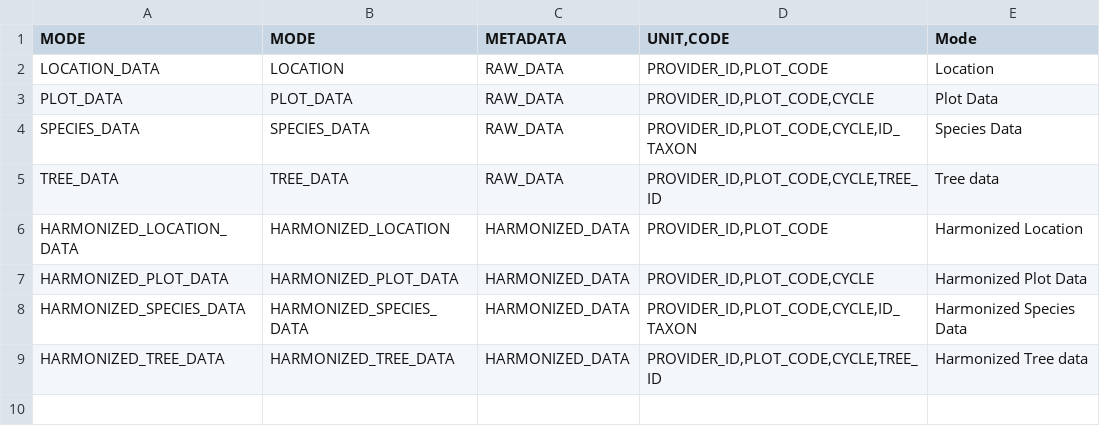
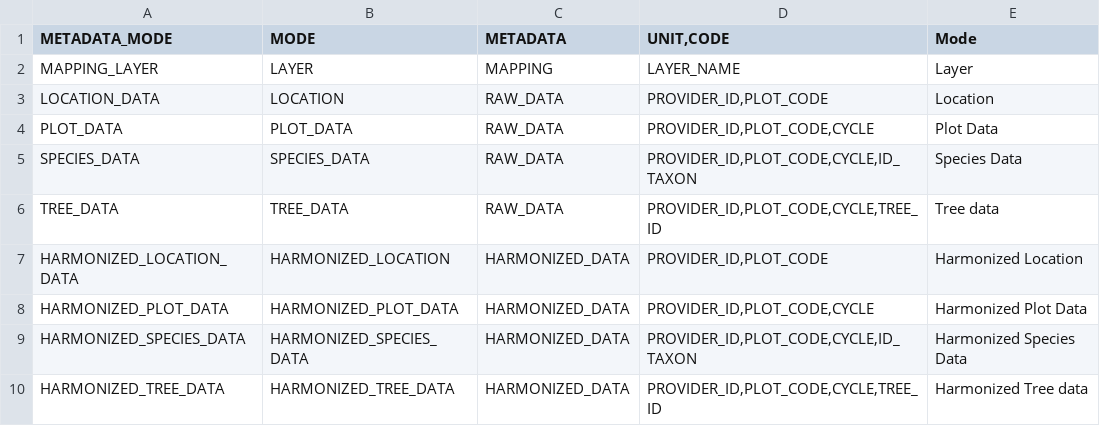
Before and after one commit to IGNF/ogam, a CSV file: database/Metadata/table_format.csv, drawn as a sheet.

```diff
--- a/database/Metadata/table_format.csv
+++ b/database/Metadata/table_format.csv
@@ -1,2 +1,3 @@
-MODE;MODE;METADATA;UNIT,CODE;Mode
+METADATA_MODE;MODE;METADATA;UNIT,CODE;Mode
+MAPPING_LAYER;LAYER;MAPPING;LAYER_NAME;Layer
 LOCATION_DATA;LOCATION;RAW_DATA;PROVIDER_ID,PLOT_CODE;Location
```
Also changed, not shown: database/Metadata/translation.csv, 6 other files.
